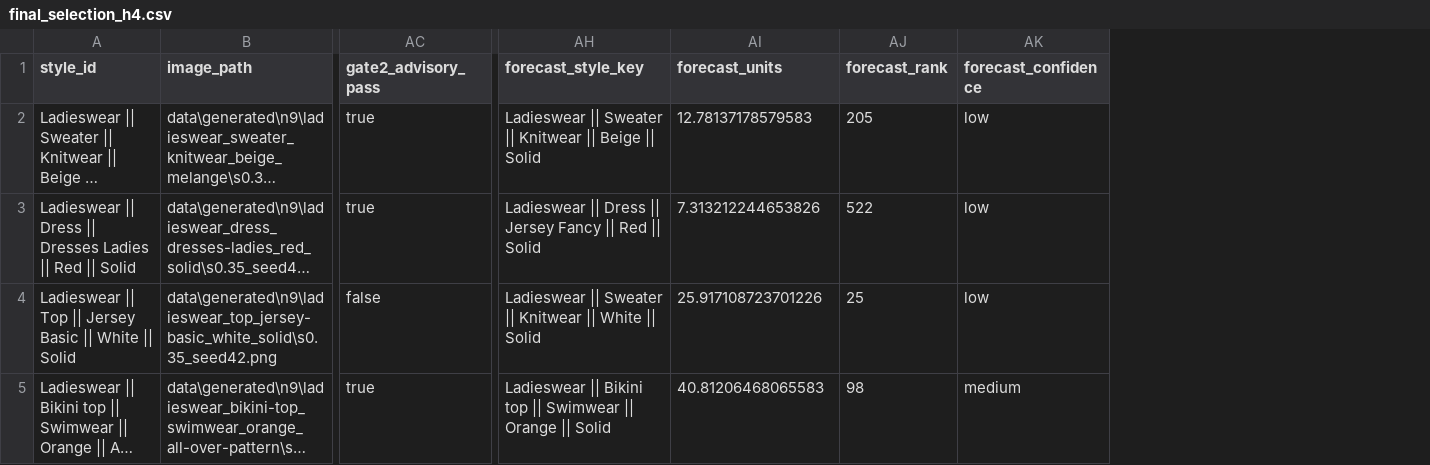
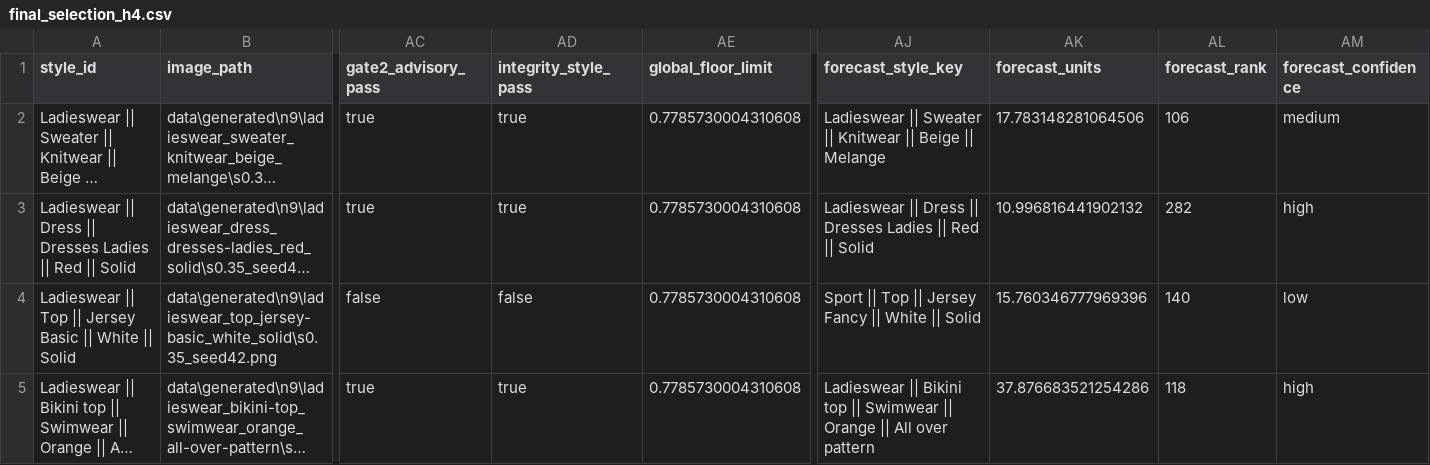
Before and after one commit to gaurav-gandhi-2411/next-season-styles, a CSV file: reports/tables/final_selection_h4.csv, drawn as a sheet; only a part is shown, gaps mark what is left out; long unchanged cells end in …; addresses are those after the commit; the diff names each change by its address in the sheet, - before the commit and + after, or states it on an @@ line.

```diff
--- a/reports/tables/final_selection_h4.csv
+++ b/reports/tables/final_selection_h4.csv
+column AD (integrity_style_pass), rows 2-5: true | true | false | true
+column AE (global_floor_limit), rows 2-5: all 0.7785730004310608
-AJ2 (forecast_style_key): …Beige || Solid
+AJ2 (forecast_style_key): …Beige || Melange
-AK2 (forecast_units): 12.78137178579583
+AK2 (forecast_units): 17.783148281064506
-AL2 (forecast_rank): 205
+AL2 (forecast_rank): 106
-AM2 (forecast_confidence): low
+AM2 (forecast_confidence): medium
-AJ3 (forecast_style_key): …Dress || Jersey Fancy || Red…
+AJ3 (forecast_style_key): …Dress || Dresses Ladies || Red…
-AK3 (forecast_units): 7.313212244653826
+AK3 (forecast_units): 10.996816441902132
-AL3 (forecast_rank): 522
+AL3 (forecast_rank): 282
-AM3 (forecast_confidence): low
+AM3 (forecast_confidence): high
-AJ4 (forecast_style_key): Ladieswear || Sweater || Knitwear || White…
+AJ4 (forecast_style_key): Sport || Top || Jersey Fancy || White…
-AK4 (forecast_units): 25.917108723701226
+AK4 (forecast_units): 15.760346777969396
-AL4 (forecast_rank): 25
+AL4 (forecast_rank): 140
-AJ5 (forecast_style_key): …Orange || Solid
+AJ5 (forecast_style_key): …Orange || All over pattern
-AK5 (forecast_units): 40.81206468065583
+AK5 (forecast_units): 37.876683521254286
-AL5 (forecast_rank): 98
+AL5 (forecast_rank): 118
-AM5 (forecast_confidence): medium
+AM5 (forecast_confidence): high
```
Also changed, not shown: reports/tables/n9_candidates_scored.csv, 17 other files.
